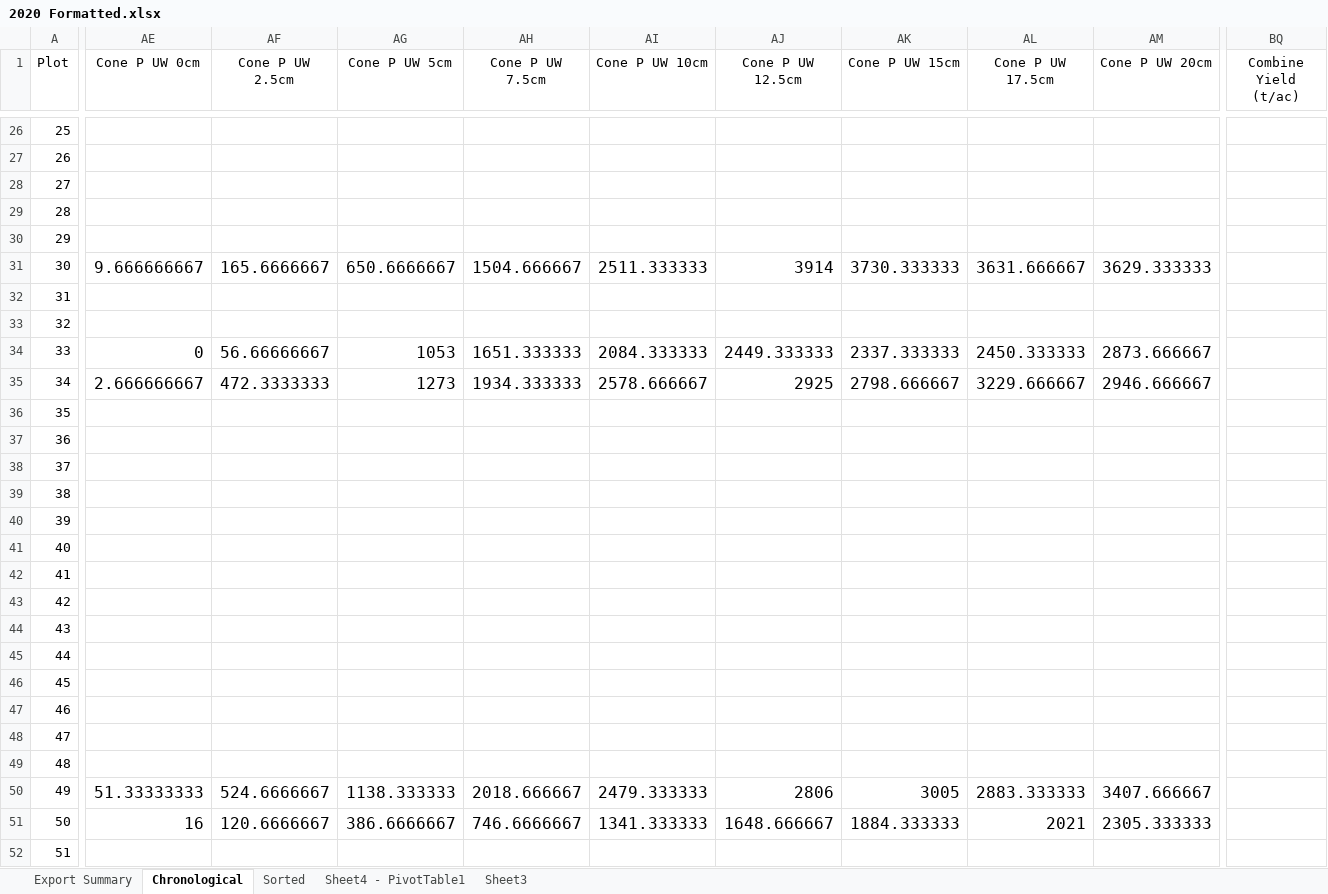
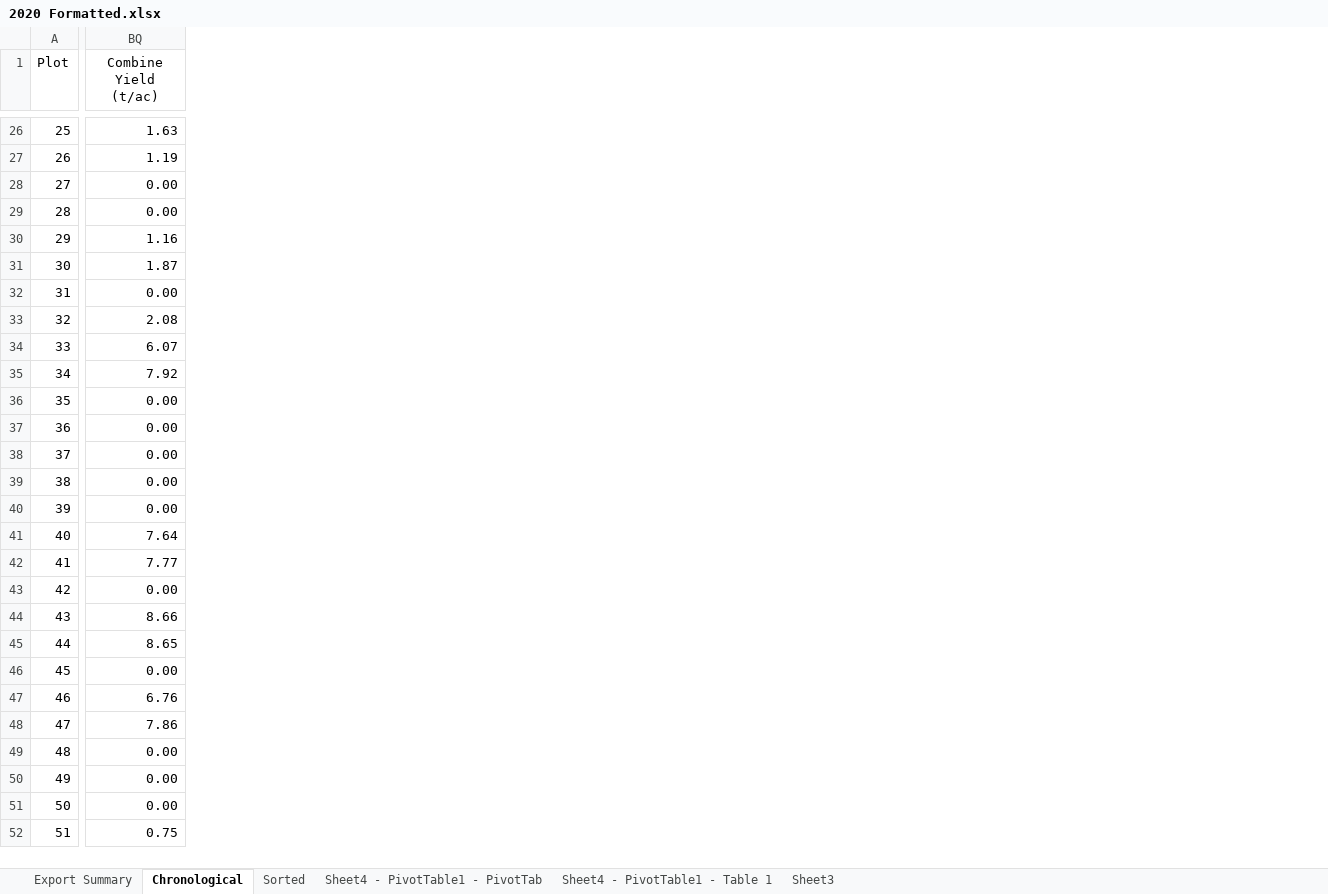
Before and after one commit to ciaranpflanagan/FYP, an Excel workbook: data/2020 Formatted.xlsx, sheet Chronological, drawn as a sheet; only a part is shown, gaps mark what is left out; values as stored, in another font and other column widths than the file's, no borders; the diff covers the shown part only; the diff names each change by its address in the sheet, - before the commit and + after, or states it on an @@ line.

Commit message:
Added combine yield data to 2020

```diff
--- a/data/2020 Formatted.xlsx (sheet Chronological)
+++ b/data/2020 Formatted.xlsx (sheet Chronological)
-sheet tab: Sheet4 - PivotTable1
+sheet tab: Sheet4 - PivotTable1 - PivotTab
+sheet tab: Sheet4 - PivotTable1 - Table 1
@@ column AE (Cone P UW 0cm) hidden, rows 31-51: 9.666666667 |  |  | 0 | 2.666666667 |  |  |  |  |  |  |  |  |  |  |  |  |  |  | 51.33333333 | 16 @@
@@ column AF (Cone P UW 2.5cm) hidden, rows 31-51: 165.6666667 |  |  | 56.66666667 | 472.3333333 |  |  |  |  |  |  |  |  |  |  |  |  |  |  | 524.6666667 | 120.6666667 @@
@@ column AG (Cone P UW 5cm) hidden, rows 31-51: 650.6666667 |  |  | 1053 | 1273 |  |  |  |  |  |  |  |  |  |  |  |  |  |  | 1138.333333 | 386.6666667 @@
@@ column AH (Cone P UW 7.5cm) hidden, rows 31-51: 1504.666667 |  |  | 1651.333333 | 1934.333333 |  |  |  |  |  |  |  |  |  |  |  |  |  |  | 2018.666667 | 746.6666667 @@
@@ column AI (Cone P UW 10cm) hidden, rows 31-51: 2511.333333 |  |  | 2084.333333 | 2578.666667 |  |  |  |  |  |  |  |  |  |  |  |  |  |  | 2479.333333 | 1341.333333 @@
@@ column AJ (Cone P UW 12.5cm) hidden, rows 31-51: 3914 |  |  | 2449.333333 | 2925 |  |  |  |  |  |  |  |  |  |  |  |  |  |  | 2806 | 1648.666667 @@
@@ column AK (Cone P UW 15cm) hidden, rows 31-51: 3730.333333 |  |  | 2337.333333 | 2798.666667 |  |  |  |  |  |  |  |  |  |  |  |  |  |  | 3005 | 1884.333333 @@
@@ column AL (Cone P UW 17.5cm) hidden, rows 31-51: 3631.666667 |  |  | 2450.333333 | 3229.666667 |  |  |  |  |  |  |  |  |  |  |  |  |  |  | 2883.333333 | 2021 @@
@@ column AM (Cone P UW 20cm) hidden, rows 31-51: 3629.333333 |  |  | 2873.666667 | 2946.666667 |  |  |  |  |  |  |  |  |  |  |  |  |  |  | 3407.666667 | 2305.333333 @@
-BQ26 (Combine Yield (t/ac)): (empty)
+BQ26 (Combine Yield (t/ac)): 1.63
-BQ27 (Combine Yield (t/ac)): (empty)
+BQ27 (Combine Yield (t/ac)): 1.19
-BQ28:BQ29 (Combine Yield (t/ac)): (empty)
+BQ28:BQ29 (Combine Yield (t/ac)): 0.00
-BQ30 (Combine Yield (t/ac)): (empty)
+BQ30 (Combine Yield (t/ac)): 1.16
-BQ31 (Combine Yield (t/ac)): (empty)
+BQ31 (Combine Yield (t/ac)): 1.87
-BQ32 (Combine Yield (t/ac)): (empty)
+BQ32 (Combine Yield (t/ac)): 0.00
-BQ33 (Combine Yield (t/ac)): (empty)
+BQ33 (Combine Yield (t/ac)): 2.08
-BQ34 (Combine Yield (t/ac)): (empty)
+BQ34 (Combine Yield (t/ac)): 6.07
-BQ35 (Combine Yield (t/ac)): (empty)
+BQ35 (Combine Yield (t/ac)): 7.92
-BQ36:BQ40 (Combine Yield (t/ac)): (empty)
+BQ36:BQ40 (Combine Yield (t/ac)): 0.00
-BQ41 (Combine Yield (t/ac)): (empty)
+BQ41 (Combine Yield (t/ac)): 7.64
-BQ42 (Combine Yield (t/ac)): (empty)
+BQ42 (Combine Yield (t/ac)): 7.77
-BQ43 (Combine Yield (t/ac)): (empty)
+BQ43 (Combine Yield (t/ac)): 0.00
-BQ44 (Combine Yield (t/ac)): (empty)
+BQ44 (Combine Yield (t/ac)): 8.66
-BQ45 (Combine Yield (t/ac)): (empty)
+BQ45 (Combine Yield (t/ac)): 8.65
-BQ46 (Combine Yield (t/ac)): (empty)
+BQ46 (Combine Yield (t/ac)): 0.00
-BQ47 (Combine Yield (t/ac)): (empty)
+BQ47 (Combine Yield (t/ac)): 6.76
-BQ48 (Combine Yield (t/ac)): (empty)
+BQ48 (Combine Yield (t/ac)): 7.86
-BQ49:BQ51 (Combine Yield (t/ac)): (empty)
+BQ49:BQ51 (Combine Yield (t/ac)): 0.00
-BQ52 (Combine Yield (t/ac)): (empty)
+BQ52 (Combine Yield (t/ac)): 0.75
```
Also changed, not shown: 29 removed columns and 69 edited cells elsewhere in this sheet, sheet Sheet4 - PivotTable1 - PivotTab, sheet Export Summary, 3 other files.
